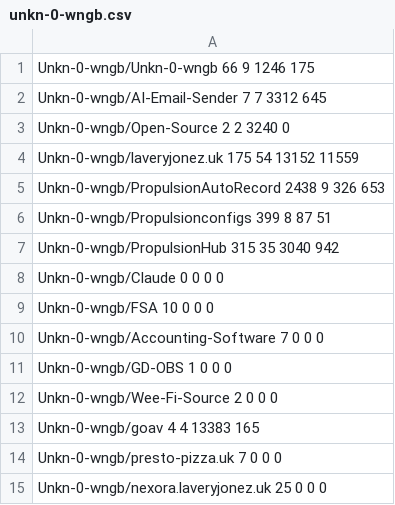
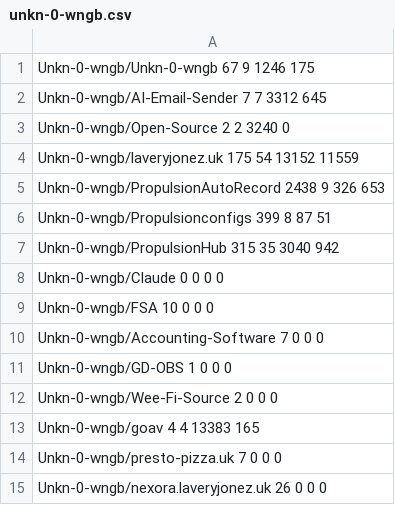
Before and after one commit to Unkn-0-wngb/Unkn-0-wngb, a CSV file: cache/unkn-0-wngb.csv, drawn as a sheet.

```diff
--- a/cache/unkn-0-wngb.csv
+++ b/cache/unkn-0-wngb.csv
@@ -1,2 +1,2 @@
-Unkn-0-wngb/Unkn-0-wngb 66 9 1246 175
+Unkn-0-wngb/Unkn-0-wngb 67 9 1246 175
 Unkn-0-wngb/AI-Email-Sender 7 7 3312 645
@@ -14,2 +14,2 @@ Unkn-0-wngb/goav 4 4 13383 165
 Unkn-0-wngb/presto-pizza.uk 7 0 0 0
-Unkn-0-wngb/nexora.laveryjonez.uk 25 0 0 0
+Unkn-0-wngb/nexora.laveryjonez.uk 26 0 0 0
```
